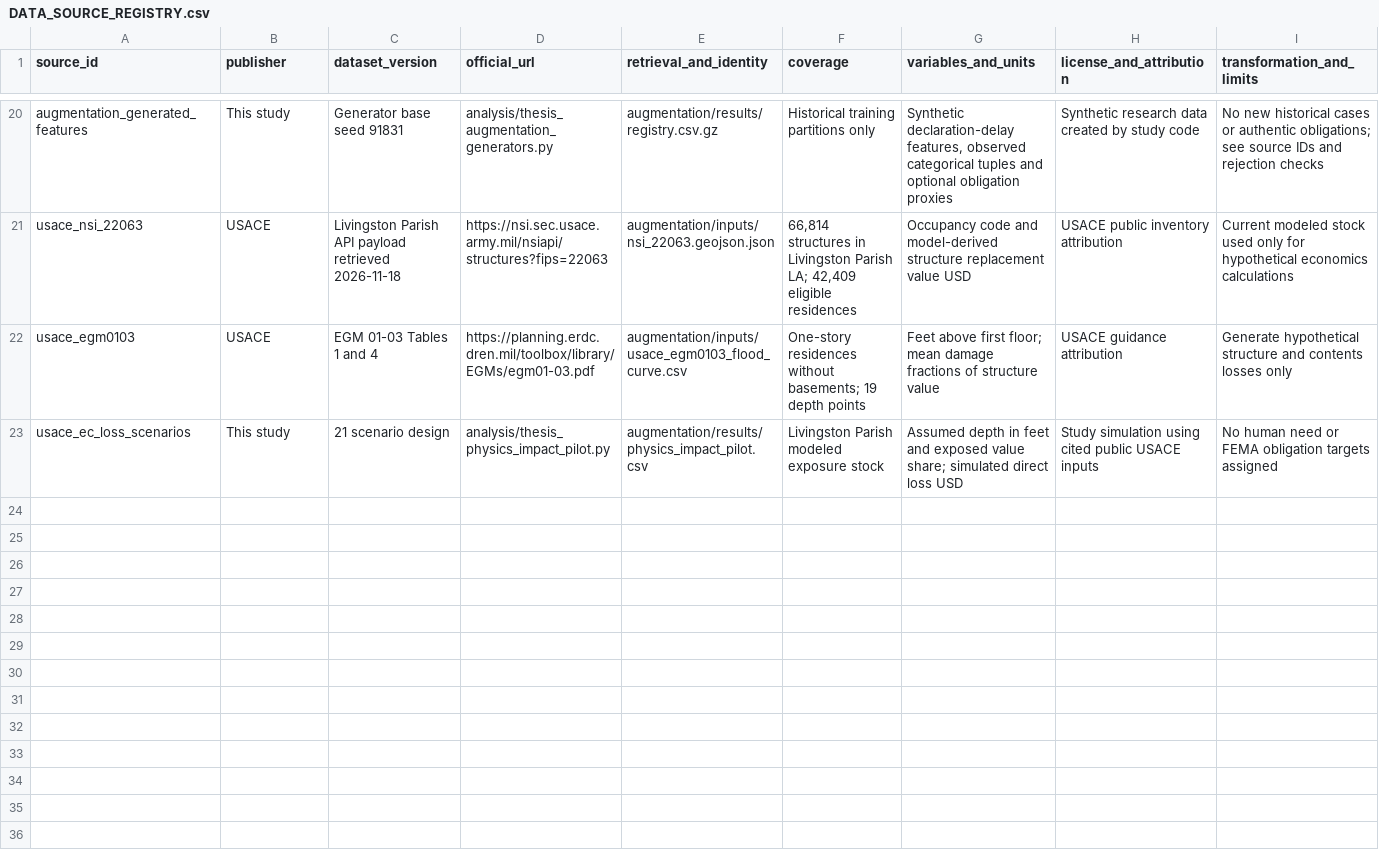
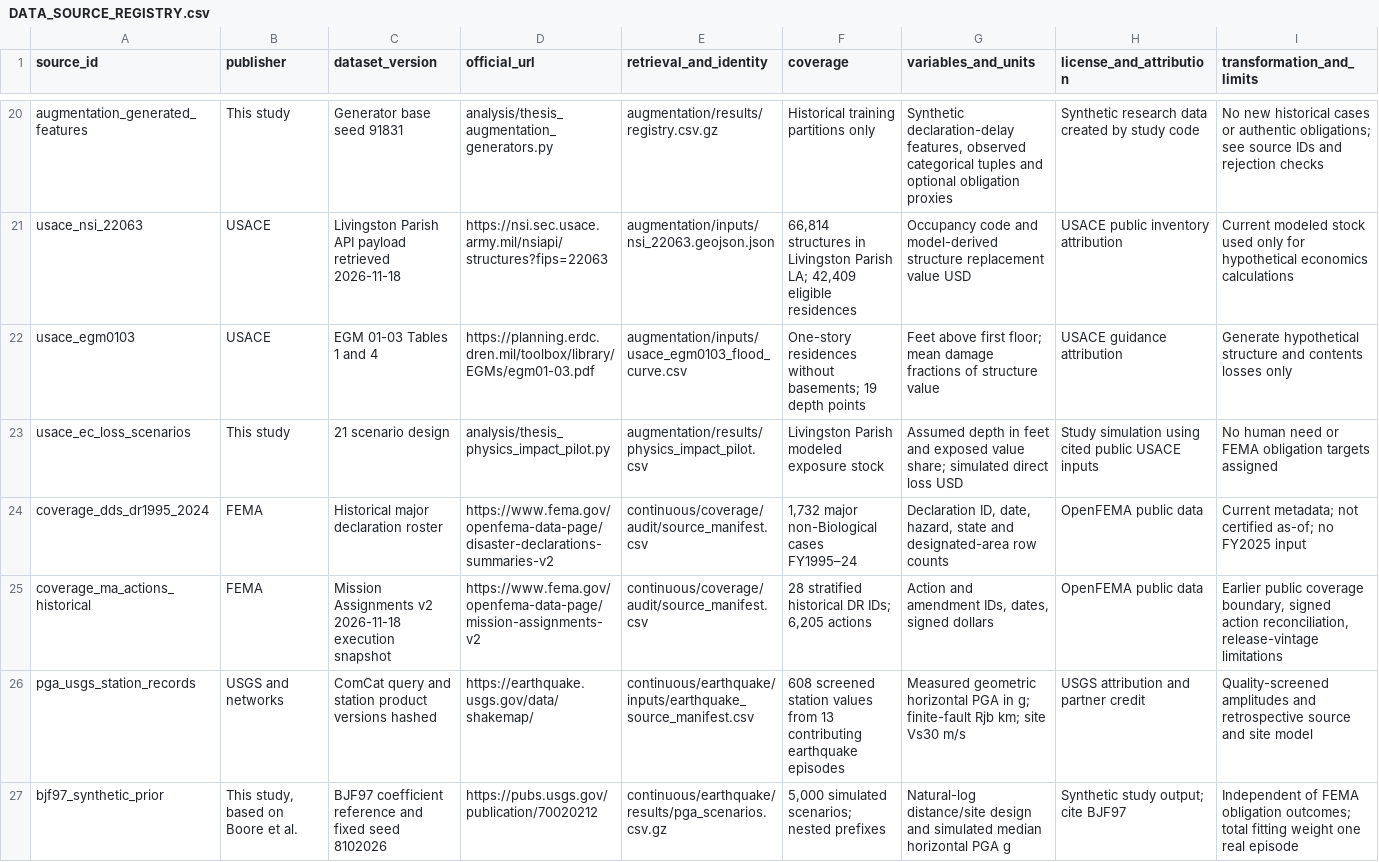
Before and after one commit to leonmarienga/ML-thesis, a CSV file: research/DATA_SOURCE_REGISTRY.csv, drawn as a sheet; only a part is shown, gaps mark what is left out.

Commit message:
Integrate coverage-aware training policy and archive batch findings

```diff
--- a/research/DATA_SOURCE_REGISTRY.csv
+++ b/research/DATA_SOURCE_REGISTRY.csv
@@ -23 +23,5 @@ usace_egm0103,USACE,EGM 01-03 Tables 1 and 4,https://planning.erdc.dren.mil/tool
 usace_ec_loss_scenarios,This study,21 scenario design,analysis/thesis_physics_impact_pilot.py,augmentation/results/physics_impact_pilot.csv,Livingston Parish modeled exposure stock,Assumed depth in feet and exposed value share; simulated direct loss USD,Study simulation using cited public USACE inputs,No human need or FEMA obligation targets assigned
+coverage_dds_dr1995_2024,FEMA,Historical major declaration roster,https://www.fema.gov/openfema-data-page/disaster-declarations-summaries-v2,continuous/coverage/audit/source_manifest.csv,"1,732 major non-Biological cases FY1995–24","Declaration ID, date, hazard, state and designated-area row counts",OpenFEMA public data,Current metadata; not certified as-of; no FY2025 input
+coverage_ma_actions_historical,FEMA,Mission Assignments v2 2026-11-18 execution snapshot,https://www.fema.gov/openfema-data-page/mission-assignments-v2,continuous/coverage/audit/source_manifest.csv,"28 stratified historical DR IDs; 6,205 actions","Action and amendment IDs, dates, signed dollars",OpenFEMA public data,"Earlier public coverage boundary, signed action reconciliation, release-vintage limitations"
+pga_usgs_station_records,USGS and networks,ComCat query and station product versions hashed,https://earthquake.usgs.gov/data/shakemap/,continuous/earthquake/inputs/earthquake_source_manifest.csv,608 screened station values from 13 contributing earthquake episodes,Measured geometric horizontal PGA in g; finite-fault Rjb km; site Vs30 m/s,USGS attribution and partner credit,Quality-screened amplitudes and retrospective source and site model
+bjf97_synthetic_prior,"This study, based on Boore et al.",BJF97 coefficient reference and fixed seed 8102026,https://pubs.usgs.gov/publication/70020212,continuous/earthquake/results/pga_scenarios.csv.gz,"5,000 simulated scenarios; nested prefixes",Natural-log distance/site design and simulated median horizontal PGA g,Synthetic study output; cite BJF97,Independent of FEMA obligation outcomes; total fitting weight one real episode
```
Also changed, not shown: research/MODEL_REGISTRY.csv, research/REFERENCE_REGISTRY.csv, 8 other files.
